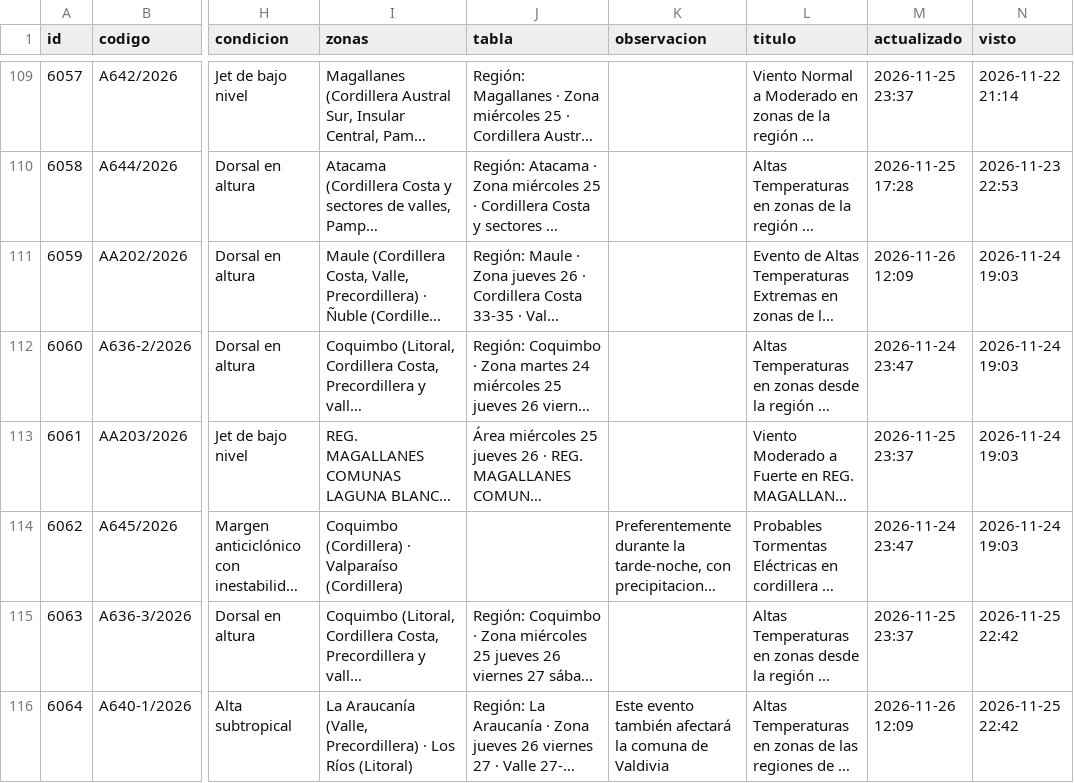
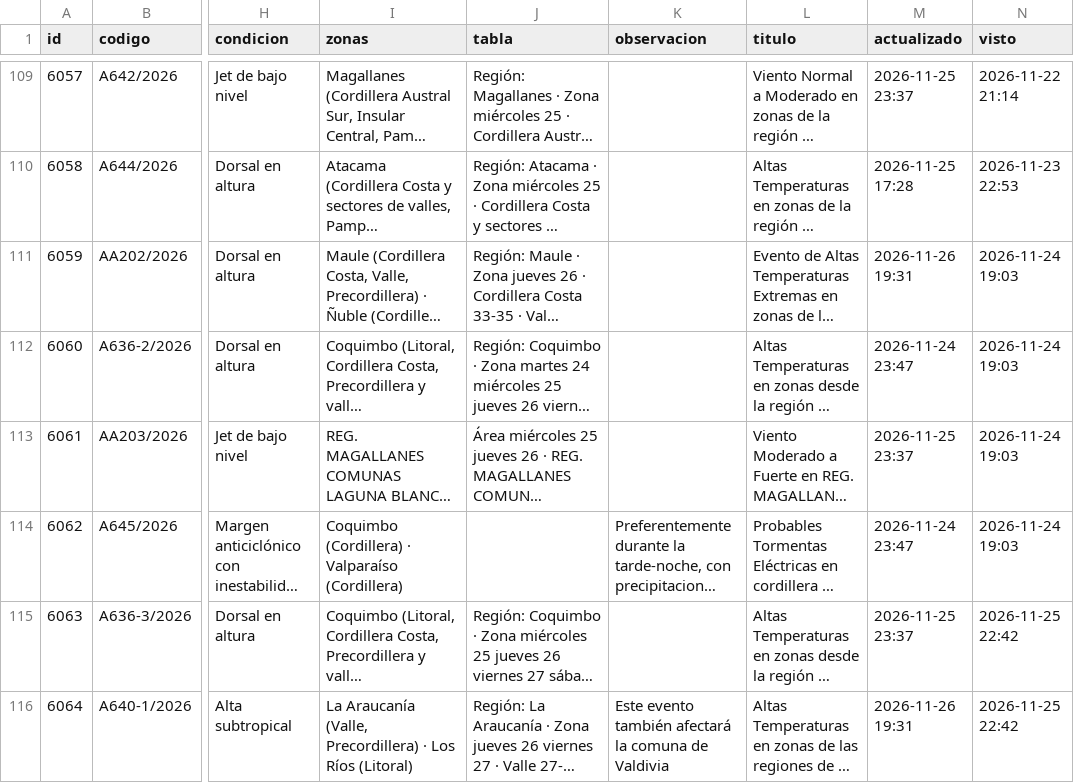
Before and after one commit to PanchoDigevo/earth2-chile-verificacion, a CSV file: estaciones/datos/dmc_pron/aaa.csv, drawn as a sheet; only a part is shown, gaps mark what is left out; long unchanged cells end in …; the diff covers the shown part only; the diff names each change by its address in the sheet, - before the commit and + after, or states it on an @@ line.

```diff
--- a/estaciones/datos/dmc_pron/aaa.csv
+++ b/estaciones/datos/dmc_pron/aaa.csv
-M111 (actualizado): 2026-11-26 12:09
+M111 (actualizado): 2026-11-26 19:31
-M116 (actualizado): 2026-11-26 12:09
+M116 (actualizado): 2026-11-26 19:31
```
Also changed, not shown: 6 edited cells elsewhere in this file, estaciones/datos/dmc_diario.csv, estaciones/datos/dmc_pron/boletin.csv, 9 other files.
